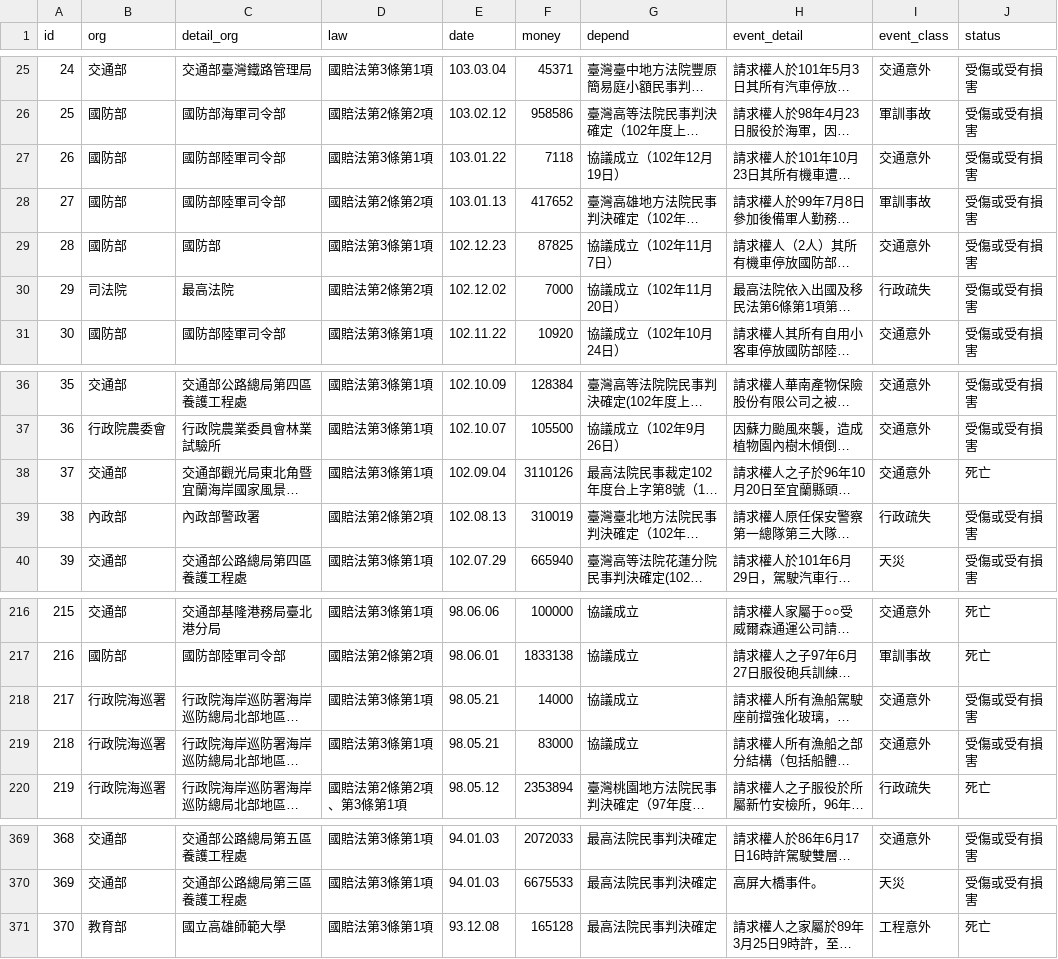
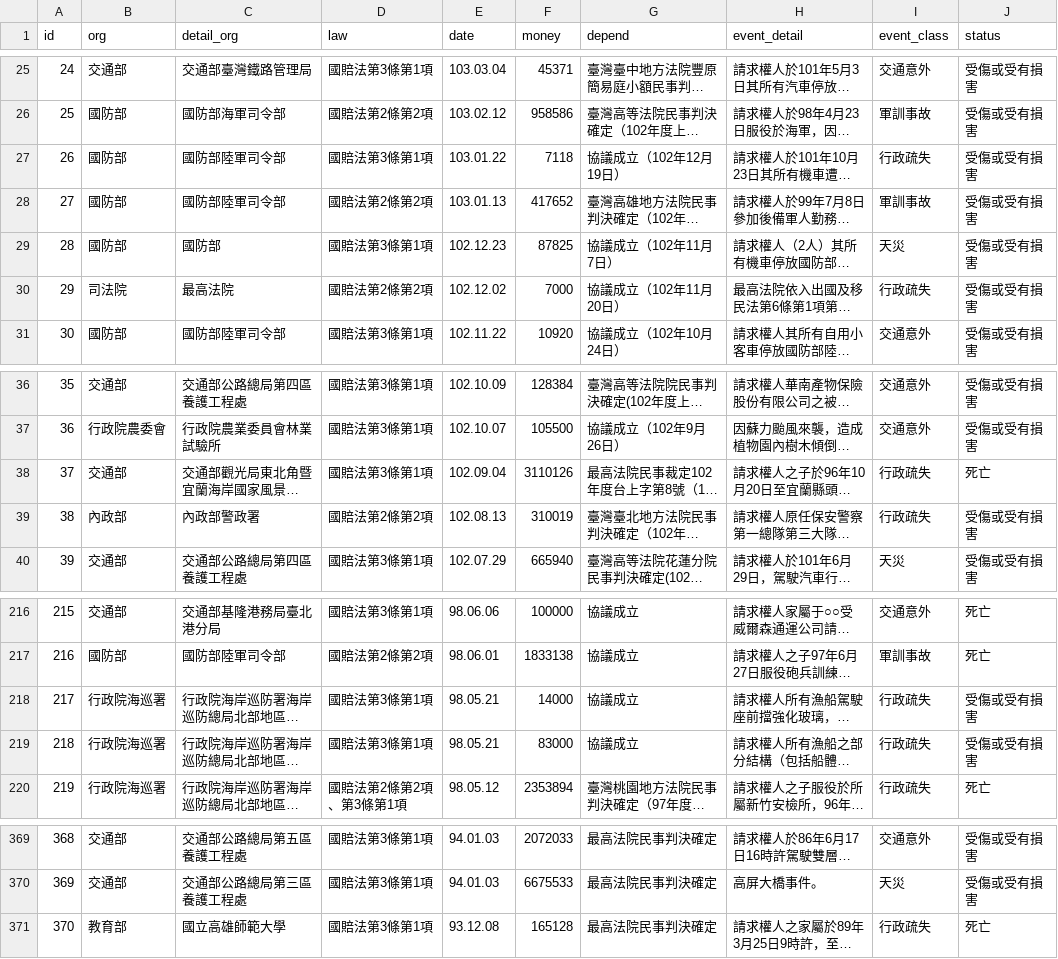
Before and after one commit to HappyBall/udncompensate, a CSV file: data/compensate_merge.csv, drawn as a sheet; only a part is shown, gaps mark what is left out; long unchanged cells end in …; the diff names each change by its address in the sheet, - before the commit and + after, or states it on an @@ line.

```diff
--- a/data/compensate_merge.csv
+++ b/data/compensate_merge.csv
-I27 (event_class): 交通意外
+I27 (event_class): 行政疏失
-I29 (event_class): 交通意外
+I29 (event_class): 天災
-I38 (event_class): 交通意外
+I38 (event_class): 行政疏失
-I218:I219 (event_class): 交通意外
+I218:I219 (event_class): 行政疏失
-I371 (event_class): 工程意外
+I371 (event_class): 行政疏失
```
Also changed, not shown: 8 other files.
